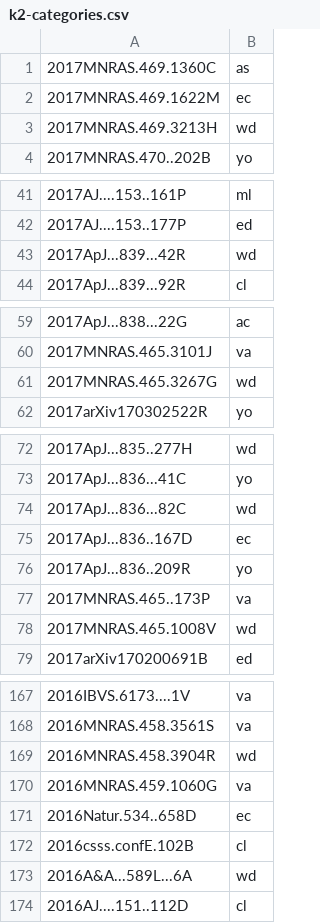
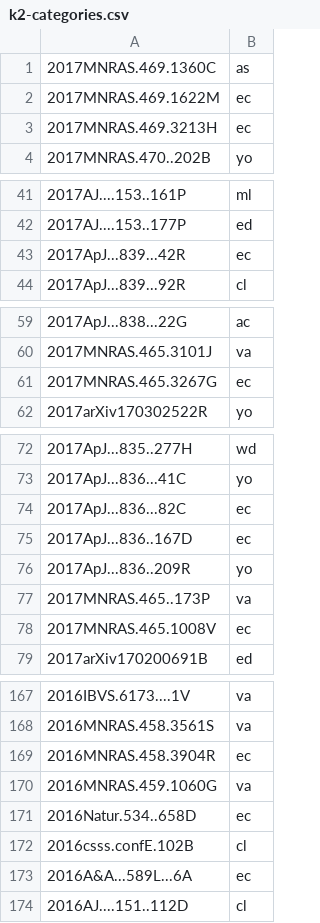
Before and after one commit to KeplerGO/kpub, a CSV file: scripts/science-categories/k2-categories.csv, drawn as a sheet; only a part is shown, gaps mark what is left out; the diff covers the shown part only.

Commit message:
Update pie chart script

```diff
--- a/scripts/science-categories/k2-categories.csv
+++ b/scripts/science-categories/k2-categories.csv
@@ -2,3 +2,3 @@
 2017MNRAS.469.1622M,ec
-2017MNRAS.469.3213H,wd
+2017MNRAS.469.3213H,ec
 2017MNRAS.470..202B,yo
@@ -42,3 +42,3 @@
 2017AJ....153..177P,ed
-2017ApJ...839...42R,wd
+2017ApJ...839...42R,ec
 2017ApJ...839...92R,cl
@@ -60,3 +60,3 @@
 2017MNRAS.465.3101J,va
-2017MNRAS.465.3267G,wd
+2017MNRAS.465.3267G,ec
 2017arXiv170302522R,yo
@@ -73,3 +73,3 @@
 2017ApJ...836...41C,yo
-2017ApJ...836...82C,wd
+2017ApJ...836...82C,ec
 2017ApJ...836..167D,ec
@@ -77,3 +77,3 @@
 2017MNRAS.465..173P,va
-2017MNRAS.465.1008V,wd
+2017MNRAS.465.1008V,ec
 2017arXiv170200691B,ed
@@ -168,3 +168,3 @@
 2016MNRAS.458.3561S,va
-2016MNRAS.458.3904R,wd
+2016MNRAS.458.3904R,ec
 2016MNRAS.459.1060G,va
@@ -172,3 +172,3 @@
 2016csss.confE.102B,cl
-2016A&A...589L...6A,wd
+2016A&A...589L...6A,ec
 2016AJ....151..112D,cl
```
Also changed, not shown: 3 edited cells elsewhere in this file, 3 other files.
